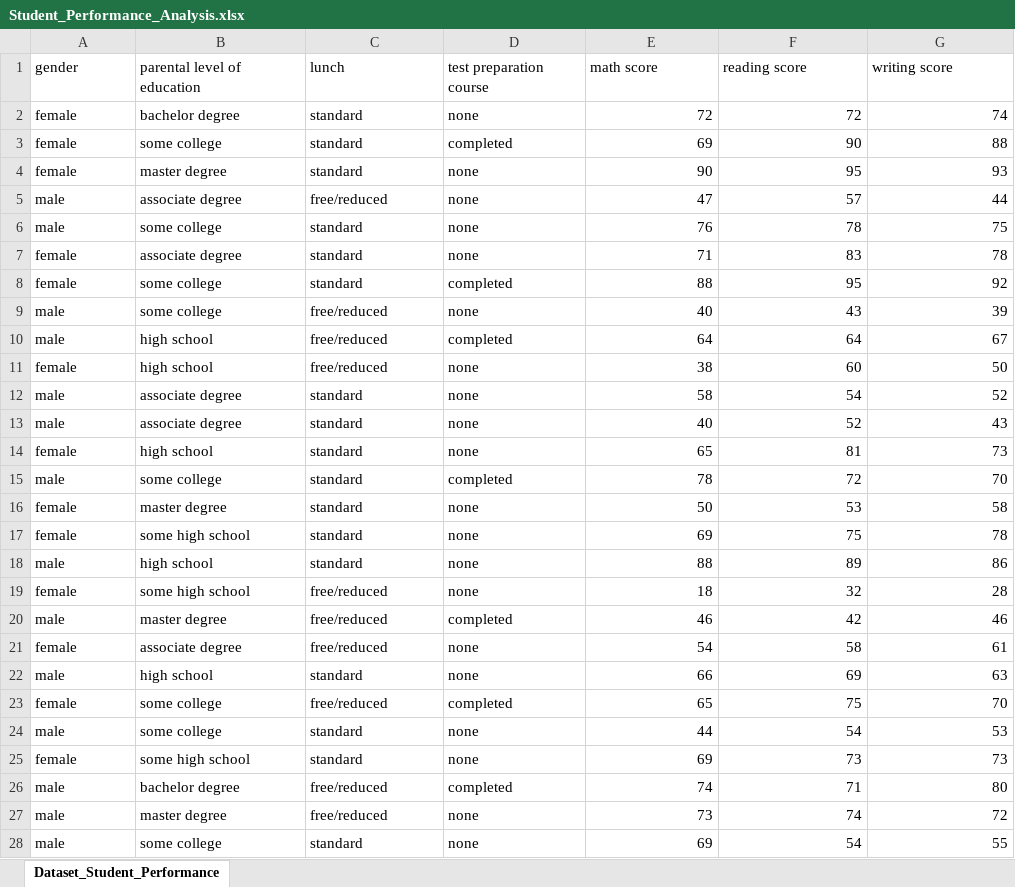
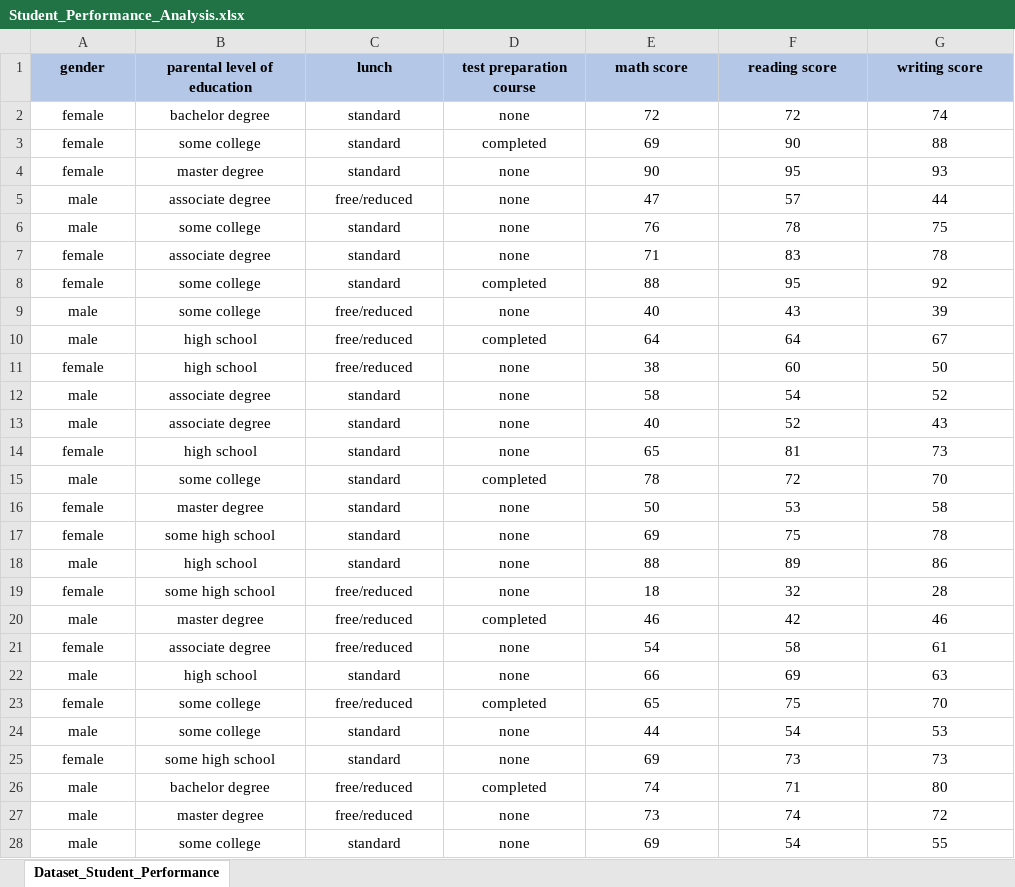
Before and after one commit to maylacdao/excel-student-performance-dashboard, an Excel workbook: analysis/Student_Performance_Analysis.xlsx, sheet Dataset_Student_Performance, drawn as a sheet; only a part is shown; values as stored, in another font and other column widths than the file's, no borders; the diff covers the shown part only; the diff names each change by its address in the sheet, - before the commit and + after, or states it on an @@ line.

Commit message:
Update Student_Performance_Analysis.xlsx

```diff
--- a/analysis/Student_Performance_Analysis.xlsx (sheet Dataset_Student_Performance)
+++ b/analysis/Student_Performance_Analysis.xlsx (sheet Dataset_Student_Performance)
@@ A1:G1 alignment: left → center, fill: none → #B4C7E7, bold: off → on @@
-A2:D28 alignment: left
+A2:D28 alignment: center
-E2:G28 alignment: right
+E2:G28 alignment: center
```
Also changed, not shown: cell formats elsewhere in this sheet.
